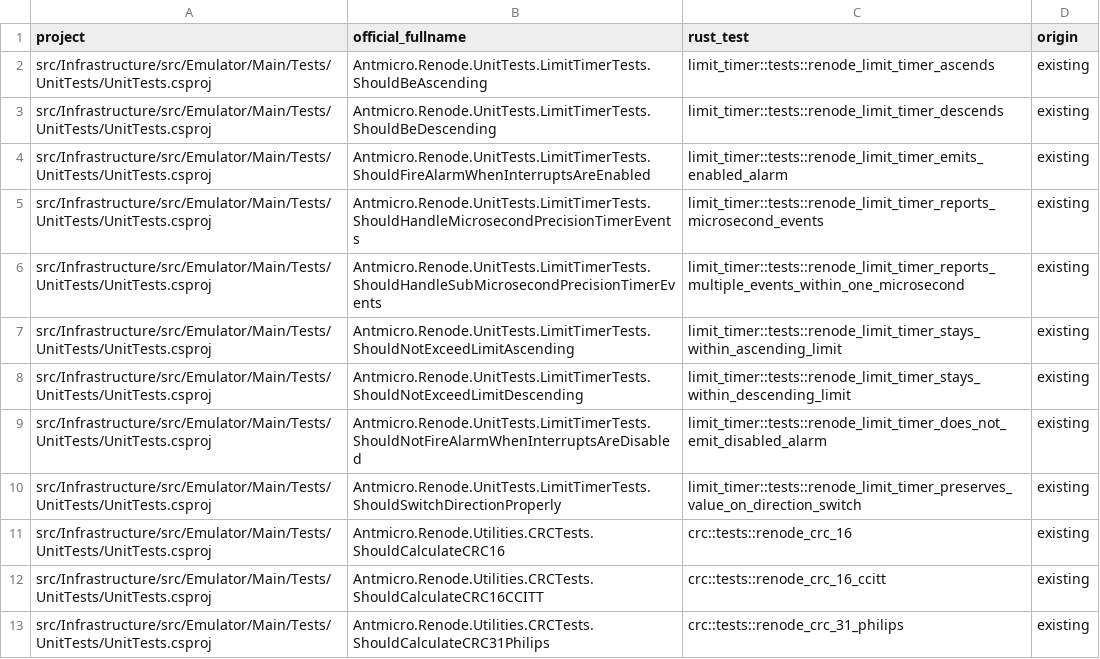
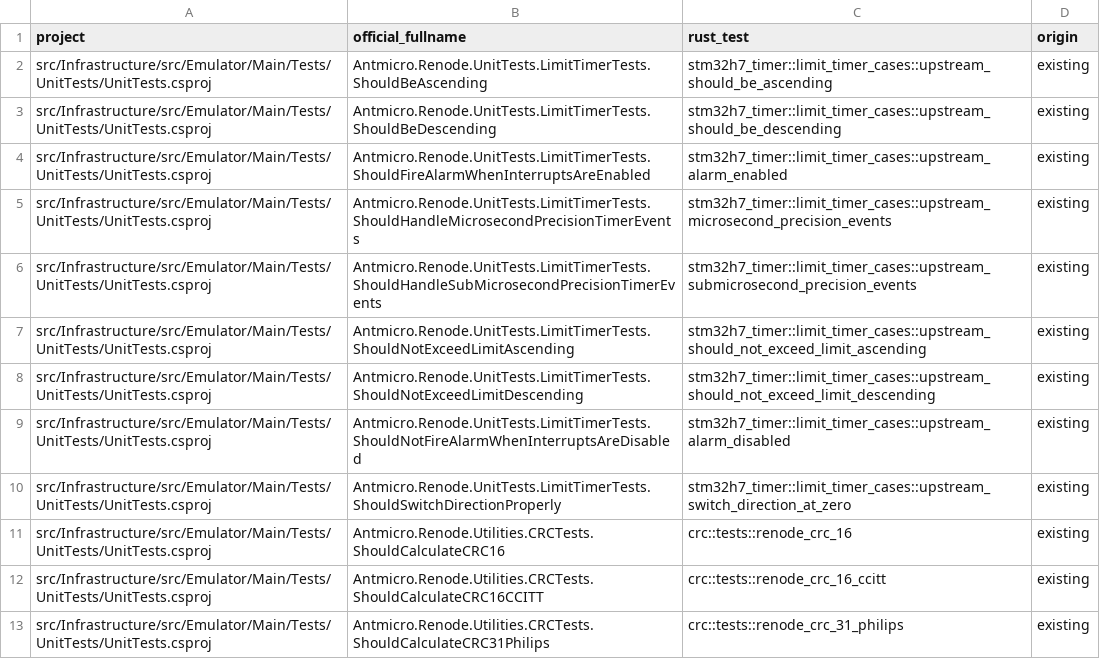
Before and after one commit to Koukyosyumei/penv, a TSV file: scripts/upstream/nunit_cases.tsv, drawn as a sheet; only a part is shown.

Commit message:
Map LimitTimer cases to the production STM32 timer fixture

```diff
--- a/scripts/upstream/nunit_cases.tsv
+++ b/scripts/upstream/nunit_cases.tsv
@@ -1,11 +1,11 @@
 project	official_fullname	rust_test	origin
-src/Infrastructure/src/Emulator/Main/Tests/UnitTests/UnitTests.csproj	Antmicro.Renode.UnitTests.LimitTimerTests.ShouldBeAscending	limit_timer::tests::renode_limit_timer_ascends	existing
-src/Infrastructure/src/Emulator/Main/Tests/UnitTests/UnitTests.csproj	Antmicro.Renode.UnitTests.LimitTimerTests.ShouldBeDescending	limit_timer::tests::renode_limit_timer_descends	existing
-src/Infrastructure/src/Emulator/Main/Tests/UnitTests/UnitTests.csproj	Antmicro.Renode.UnitTests.LimitTimerTests.ShouldFireAlarmWhenInterruptsAreEnabled	limit_timer::tests::renode_limit_timer_emits_enabled_alarm	existing
-src/Infrastructure/src/Emulator/Main/Tests/UnitTests/UnitTests.csproj	Antmicro.Renode.UnitTests.LimitTimerTests.ShouldHandleMicrosecondPrecisionTimerEvents	limit_timer::tests::renode_limit_timer_reports_microsecond_events	existing
-src/Infrastructure/src/Emulator/Main/Tests/UnitTests/UnitTests.csproj	Antmicro.Renode.UnitTests.LimitTimerTests.ShouldHandleSubMicrosecondPrecisionTimerEvents	limit_timer::tests::renode_limit_timer_reports_multiple_events_within_one_microsecond	existing
-src/Infrastructure/src/Emulator/Main/Tests/UnitTests/UnitTests.csproj	Antmicro.Renode.UnitTests.LimitTimerTests.ShouldNotExceedLimitAscending	limit_timer::tests::renode_limit_timer_stays_within_ascending_limit	existing
-src/Infrastructure/src/Emulator/Main/Tests/UnitTests/UnitTests.csproj	Antmicro.Renode.UnitTests.LimitTimerTests.ShouldNotExceedLimitDescending	limit_timer::tests::renode_limit_timer_stays_within_descending_limit	existing
-src/Infrastructure/src/Emulator/Main/Tests/UnitTests/UnitTests.csproj	Antmicro.Renode.UnitTests.LimitTimerTests.ShouldNotFireAlarmWhenInterruptsAreDisabled	limit_timer::tests::renode_limit_timer_does_not_emit_disabled_alarm	existing
-src/Infrastructure/src/Emulator/Main/Tests/UnitTests/UnitTests.csproj	Antmicro.Renode.UnitTests.LimitTimerTests.ShouldSwitchDirectionProperly	limit_timer::tests::renode_limit_timer_preserves_value_on_direction_switch	existing
+src/Infrastructure/src/Emulator/Main/Tests/UnitTests/UnitTests.csproj	Antmicro.Renode.UnitTests.LimitTimerTests.ShouldBeAscending	stm32h7_timer::limit_timer_cases::upstream_should_be_ascending	existing
+src/Infrastructure/src/Emulator/Main/Tests/UnitTests/UnitTests.csproj	Antmicro.Renode.UnitTests.LimitTimerTests.ShouldBeDescending	stm32h7_timer::limit_timer_cases::upstream_should_be_descending	existing
+src/Infrastructure/src/Emulator/Main/Tests/UnitTests/UnitTests.csproj	Antmicro.Renode.UnitTests.LimitTimerTests.ShouldFireAlarmWhenInterruptsAreEnabled	stm32h7_timer::limit_timer_cases::upstream_alarm_enabled	existing
+src/Infrastructure/src/Emulator/Main/Tests/UnitTests/UnitTests.csproj	Antmicro.Renode.UnitTests.LimitTimerTests.ShouldHandleMicrosecondPrecisionTimerEvents	stm32h7_timer::limit_timer_cases::upstream_microsecond_precision_events	existing
+src/Infrastructure/src/Emulator/Main/Tests/UnitTests/UnitTests.csproj	Antmicro.Renode.UnitTests.LimitTimerTests.ShouldHandleSubMicrosecondPrecisionTimerEvents	stm32h7_timer::limit_timer_cases::upstream_submicrosecond_precision_events	existing
+src/Infrastructure/src/Emulator/Main/Tests/UnitTests/UnitTests.csproj	Antmicro.Renode.UnitTests.LimitTimerTests.ShouldNotExceedLimitAscending	stm32h7_timer::limit_timer_cases::upstream_should_not_exceed_limit_ascending	existing
+src/Infrastructure/src/Emulator/Main/Tests/UnitTests/UnitTests.csproj	Antmicro.Renode.UnitTests.LimitTimerTests.ShouldNotExceedLimitDescending	stm32h7_timer::limit_timer_cases::upstream_should_not_exceed_limit_descending	existing
+src/Infrastructure/src/Emulator/Main/Tests/UnitTests/UnitTests.csproj	Antmicro.Renode.UnitTests.LimitTimerTests.ShouldNotFireAlarmWhenInterruptsAreDisabled	stm32h7_timer::limit_timer_cases::upstream_alarm_disabled	existing
+src/Infrastructure/src/Emulator/Main/Tests/UnitTests/UnitTests.csproj	Antmicro.Renode.UnitTests.LimitTimerTests.ShouldSwitchDirectionProperly	stm32h7_timer::limit_timer_cases::upstream_switch_direction_at_zero	existing
 src/Infrastructure/src/Emulator/Main/Tests/UnitTests/UnitTests.csproj	Antmicro.Renode.Utilities.CRCTests.ShouldCalculateCRC16	crc::tests::renode_crc_16	existing
```
